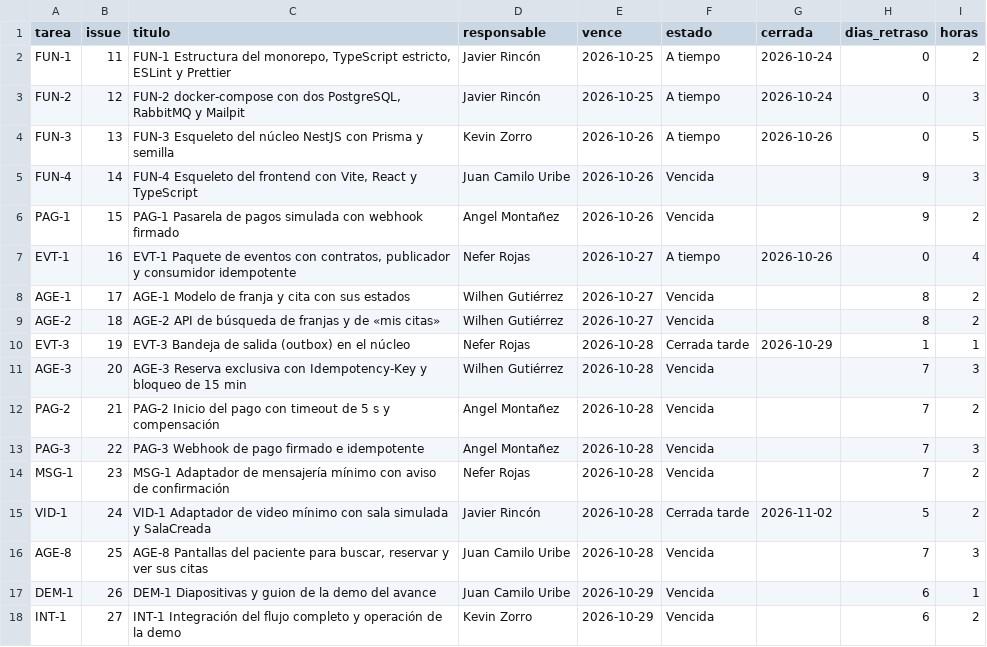
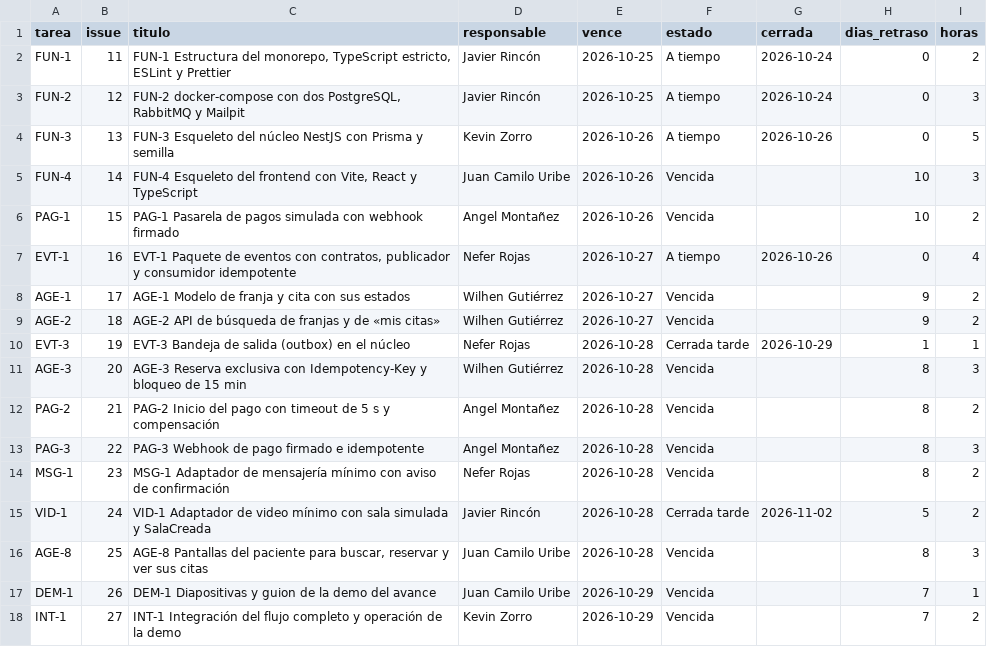
Before and after one commit to KevinZorro/Grupo-4.-Arquitectura-de-Software, a CSV file: matriz-fechas.csv, drawn as a sheet.

```diff
--- a/matriz-fechas.csv
+++ b/matriz-fechas.csv
@@ -4,15 +4,15 @@ FUN-2,12,"FUN-2 docker-compose con dos PostgreSQL, RabbitMQ y Mailpit",Javier Ri
 FUN-3,13,FUN-3 Esqueleto del núcleo NestJS con Prisma y semilla,Kevin Zorro,2026-10-26,A tiempo,2026-10-26,0,5
-FUN-4,14,"FUN-4 Esqueleto del frontend con Vite, React y TypeScript",Juan Camilo Uribe,2026-10-26,Vencida,,9,3
-PAG-1,15,PAG-1 Pasarela de pagos simulada con webhook firmado,Angel Montañez,2026-10-26,Vencida,,9,2
+FUN-4,14,"FUN-4 Esqueleto del frontend con Vite, React y TypeScript",Juan Camilo Uribe,2026-10-26,Vencida,,10,3
+PAG-1,15,PAG-1 Pasarela de pagos simulada con webhook firmado,Angel Montañez,2026-10-26,Vencida,,10,2
 EVT-1,16,"EVT-1 Paquete de eventos con contratos, publicador y consumidor idempotente",Nefer Rojas,2026-10-27,A tiempo,2026-10-26,0,4
-AGE-1,17,AGE-1 Modelo de franja y cita con sus estados,Wilhen Gutiérrez,2026-10-27,Vencida,,8,2
-AGE-2,18,AGE-2 API de búsqueda de franjas y de «mis citas»,Wilhen Gutiérrez,2026-10-27,Vencida,,8,2
+AGE-1,17,AGE-1 Modelo de franja y cita con sus estados,Wilhen Gutiérrez,2026-10-27,Vencida,,9,2
+AGE-2,18,AGE-2 API de búsqueda de franjas y de «mis citas»,Wilhen Gutiérrez,2026-10-27,Vencida,,9,2
 EVT-3,19,EVT-3 Bandeja de salida (outbox) en el núcleo,Nefer Rojas,2026-10-28,Cerrada tarde,2026-10-29,1,1
-AGE-3,20,AGE-3 Reserva exclusiva con Idempotency-Key y bloqueo de 15 min,Wilhen Gutiérrez,2026-10-28,Vencida,,7,3
-PAG-2,21,PAG-2 Inicio del pago con timeout de 5 s y compensación,Angel Montañez,2026-10-28,Vencida,,7,2
-PAG-3,22,PAG-3 Webhook de pago firmado e idempotente,Angel Montañez,2026-10-28,Vencida,,7,3
-MSG-1,23,MSG-1 Adaptador de mensajería mínimo con aviso de confirmación,Nefer Rojas,2026-10-28,Vencida,,7,2
+AGE-3,20,AGE-3 Reserva exclusiva con Idempotency-Key y bloqueo de 15 min,Wilhen Gutiérrez,2026-10-28,Vencida,,8,3
+PAG-2,21,PAG-2 Inicio del pago con timeout de 5 s y compensación,Angel Montañez,2026-10-28,Vencida,,8,2
+PAG-3,22,PAG-3 Webhook de pago firmado e idempotente,Angel Montañez,2026-10-28,Vencida,,8,3
+MSG-1,23,MSG-1 Adaptador de mensajería mínimo con aviso de confirmación,Nefer Rojas,2026-10-28,Vencida,,8,2
 VID-1,24,VID-1 Adaptador de video mínimo con sala simulada y SalaCreada,Javier Rincón,2026-10-28,Cerrada tarde,2026-11-02,5,2
-AGE-8,25,"AGE-8 Pantallas del paciente para buscar, reservar y ver sus citas",Juan Camilo Uribe,2026-10-28,Vencida,,7,3
-DEM-1,26,DEM-1 Diapositivas y guion de la demo del avance,Juan Camilo Uribe,2026-10-29,Vencida,,6,1
-INT-1,27,INT-1 Integración del flujo completo y operación de la demo,Kevin Zorro,2026-10-29,Vencida,,6,2
+AGE-8,25,"AGE-8 Pantallas del paciente para buscar, reservar y ver sus citas",Juan Camilo Uribe,2026-10-28,Vencida,,8,3
+DEM-1,26,DEM-1 Diapositivas y guion de la demo del avance,Juan Camilo Uribe,2026-10-29,Vencida,,7,1
+INT-1,27,INT-1 Integración del flujo completo y operación de la demo,Kevin Zorro,2026-10-29,Vencida,,7,2
```
Also changed, not shown: 1 other file.
